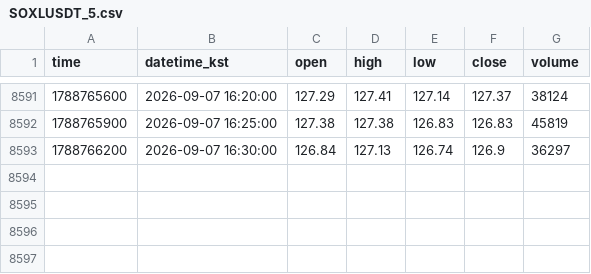
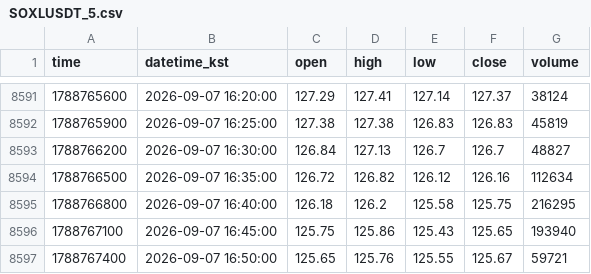
Before and after one commit to akfkajrmf1-debug/koru-data, a CSV file: data/SOXLUSDT_5.csv, drawn as a sheet; only a part is shown, gaps mark what is left out.

```diff
--- a/data/SOXLUSDT_5.csv
+++ b/data/SOXLUSDT_5.csv
@@ -8592,2 +8592,6 @@ time,datetime_kst,open,high,low,close,volume
 1788765900,2026-09-07 16:25:00,127.38,127.38,126.83,126.83,45819
-1788766200,2026-09-07 16:30:00,126.84,127.13,126.74,126.9,36297
+1788766200,2026-09-07 16:30:00,126.84,127.13,126.7,126.7,48827
+1788766500,2026-09-07 16:35:00,126.72,126.82,126.12,126.16,112634
+1788766800,2026-09-07 16:40:00,126.18,126.2,125.58,125.75,216295
+1788767100,2026-09-07 16:45:00,125.75,125.86,125.43,125.65,193940
+1788767400,2026-09-07 16:50:00,125.65,125.76,125.55,125.67,59721
```
Also changed, not shown: data/KORUUSDT_15.csv, data/KORUUSDT_5.csv, 8 other files.
